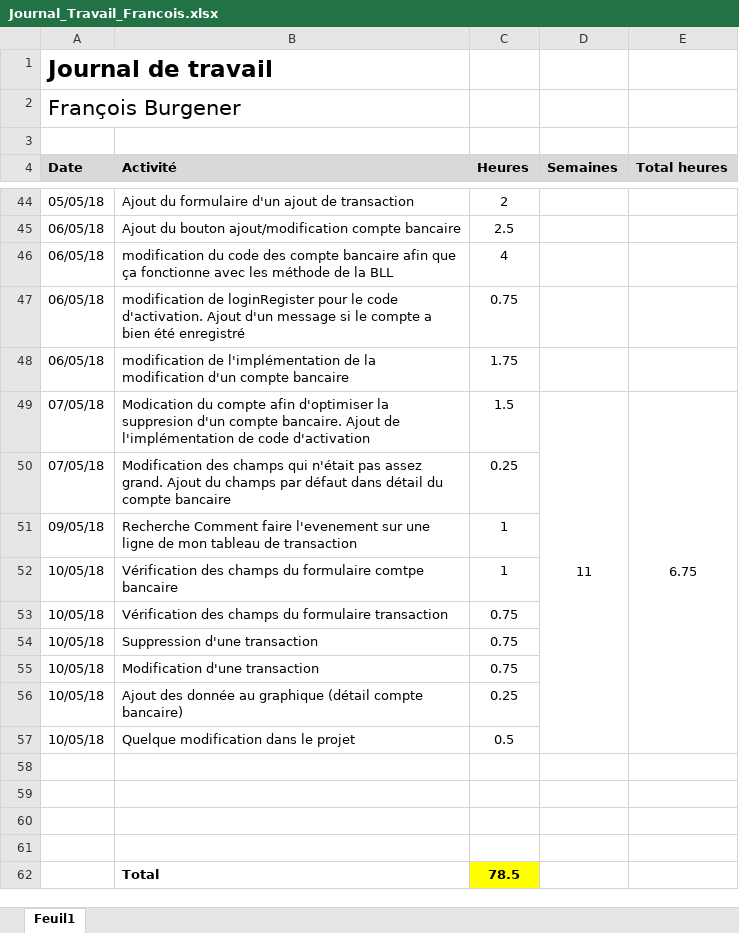
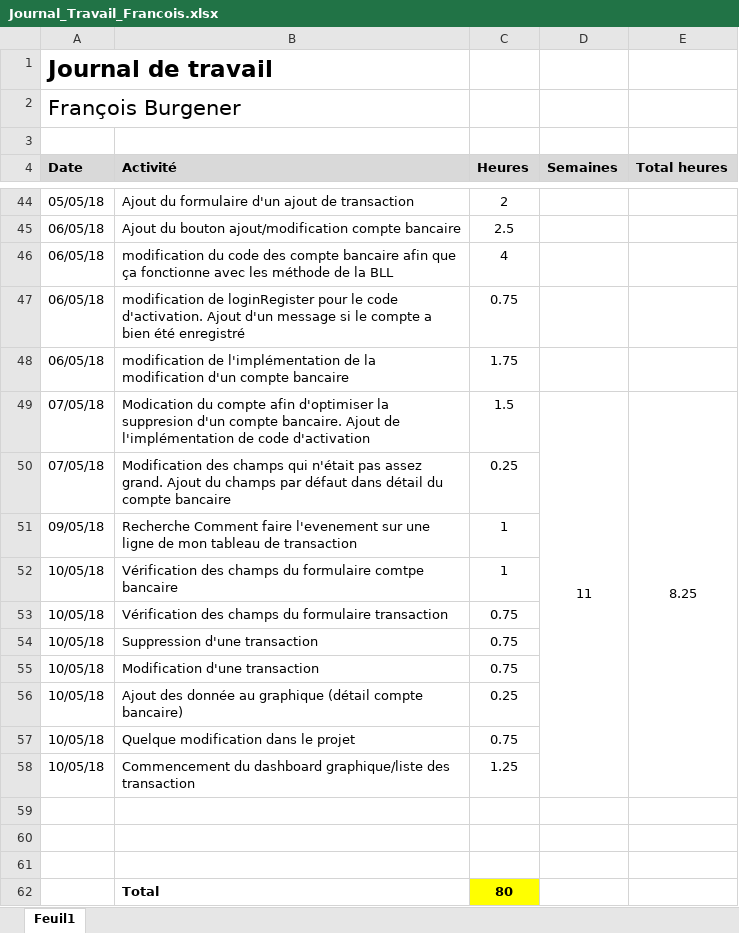
Before and after one commit to Angorance/HEIGVD_MoneyThoring, an Excel workbook: Doc/JournauxTravail/Journal_Travail_Francois.xlsx, sheet Feuil1, drawn as a sheet; only a part is shown, gaps mark what is left out; values as stored, in another font and other column widths than the file's, no borders; removed rows and columns are numbered as before the commit, all else as after; the diff names each change by its address in the sheet, - before the commit and + after, or states it on an @@ line.

Commit message:
maj jdt francois

```diff
--- a/Doc/JournauxTravail/Journal_Travail_Francois.xlsx (sheet Feuil1)
+++ b/Doc/JournauxTravail/Journal_Travail_Francois.xlsx (sheet Feuil1)
-E49 (Total heures): 6.75
+E49 (Total heures): 8.25
-C57 (Heures): 0.5
+C57 (Heures): 0.75
+row 58: 10/05/18 | Commencement du dashboard graphique/liste des transaction | 1.25
-row 61: (empty)
-C62 (Heures): 78.5
+C62 (Heures): 80
```
